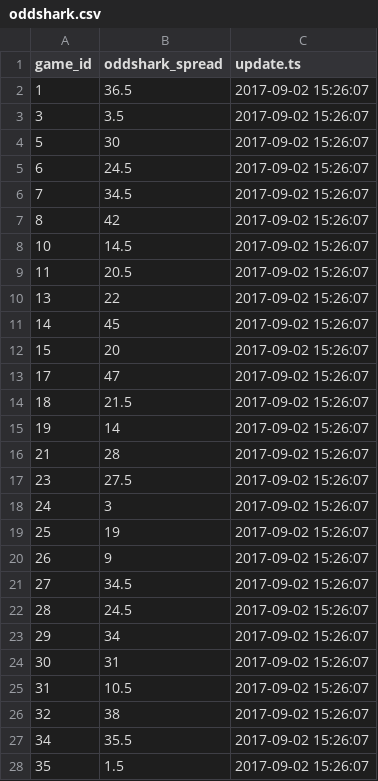
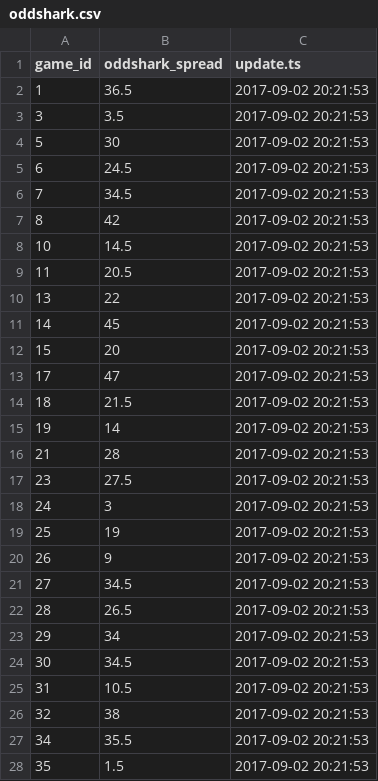
Before and after one commit to timhealz/SIF_scrape, a CSV file: output/2017-09-02/oddshark.csv, drawn as a sheet; only a part is shown; the diff covers the shown part only.

```diff
--- a/output/2017-09-02/oddshark.csv
+++ b/output/2017-09-02/oddshark.csv
@@ -1,28 +1,28 @@
 "game_id","oddshark_spread","update.ts"
-1,36.5,2017-09-02 15:26:07
-3,3.5,2017-09-02 15:26:07
-5,30,2017-09-02 15:26:07
-6,24.5,2017-09-02 15:26:07
-7,34.5,2017-09-02 15:26:07
-8,42,2017-09-02 15:26:07
-10,14.5,2017-09-02 15:26:07
-11,20.5,2017-09-02 15:26:07
-13,22,2017-09-02 15:26:07
-14,45,2017-09-02 15:26:07
-15,20,2017-09-02 15:26:07
-17,47,2017-09-02 15:26:07
-18,21.5,2017-09-02 15:26:07
-19,14,2017-09-02 15:26:07
-21,28,2017-09-02 15:26:07
-23,27.5,2017-09-02 15:26:07
-24,3,2017-09-02 15:26:07
-25,19,2017-09-02 15:26:07
-26,9,2017-09-02 15:26:07
-27,34.5,2017-09-02 15:26:07
-28,24.5,2017-09-02 15:26:07
-29,34,2017-09-02 15:26:07
-30,31,2017-09-02 15:26:07
-31,10.5,2017-09-02 15:26:07
-32,38,2017-09-02 15:26:07
-34,35.5,2017-09-02 15:26:07
-35,1.5,2017-09-02 15:26:07
+1,36.5,2017-09-02 20:21:53
+3,3.5,2017-09-02 20:21:53
+5,30,2017-09-02 20:21:53
+6,24.5,2017-09-02 20:21:53
+7,34.5,2017-09-02 20:21:53
+8,42,2017-09-02 20:21:53
+10,14.5,2017-09-02 20:21:53
+11,20.5,2017-09-02 20:21:53
+13,22,2017-09-02 20:21:53
+14,45,2017-09-02 20:21:53
+15,20,2017-09-02 20:21:53
+17,47,2017-09-02 20:21:53
+18,21.5,2017-09-02 20:21:53
+19,14,2017-09-02 20:21:53
+21,28,2017-09-02 20:21:53
+23,27.5,2017-09-02 20:21:53
+24,3,2017-09-02 20:21:53
+25,19,2017-09-02 20:21:53
+26,9,2017-09-02 20:21:53
+27,34.5,2017-09-02 20:21:53
+28,26.5,2017-09-02 20:21:53
+29,34,2017-09-02 20:21:53
+30,34.5,2017-09-02 20:21:53
+31,10.5,2017-09-02 20:21:53
+32,38,2017-09-02 20:21:53
+34,35.5,2017-09-02 20:21:53
+35,1.5,2017-09-02 20:21:53
```
Also changed, not shown: 53 edited cells elsewhere in this file, output/2017-09-02/scores.csv, output/2017-09-02/spreads.csv, 8 other files.
